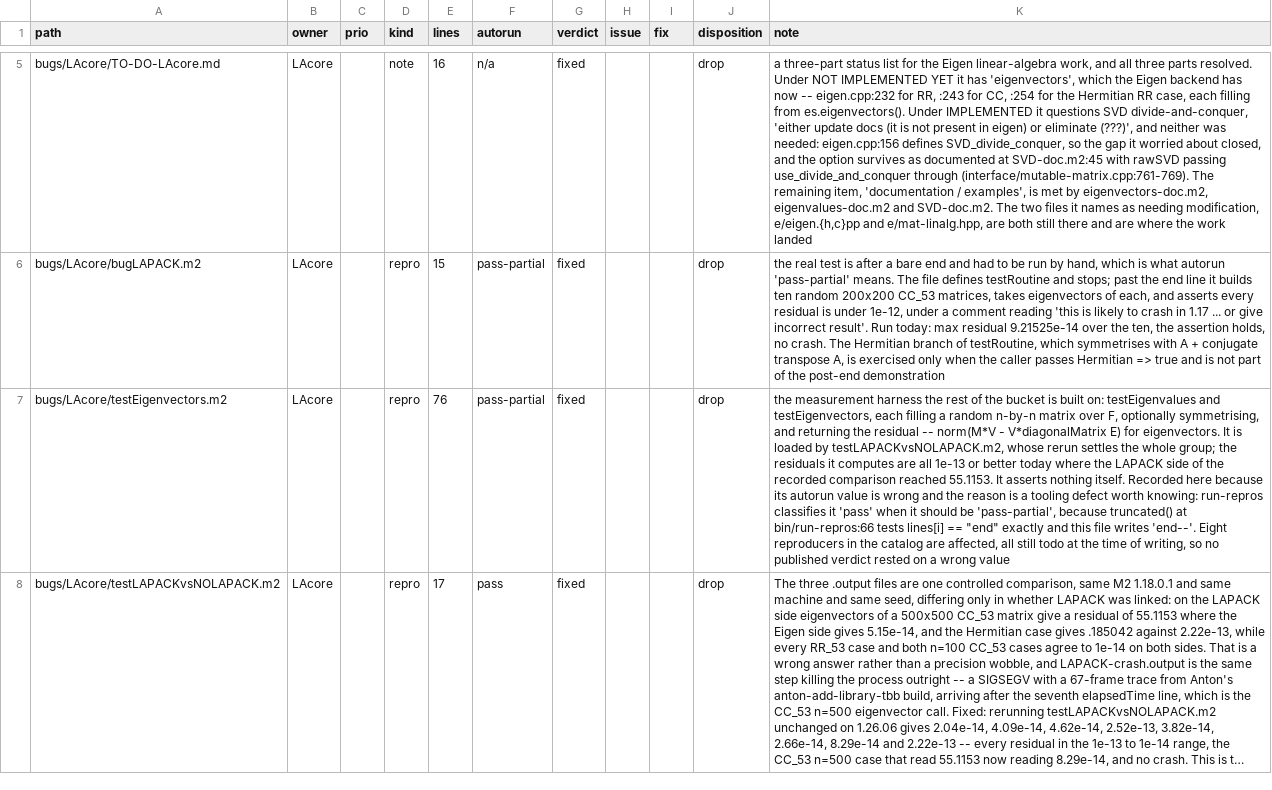
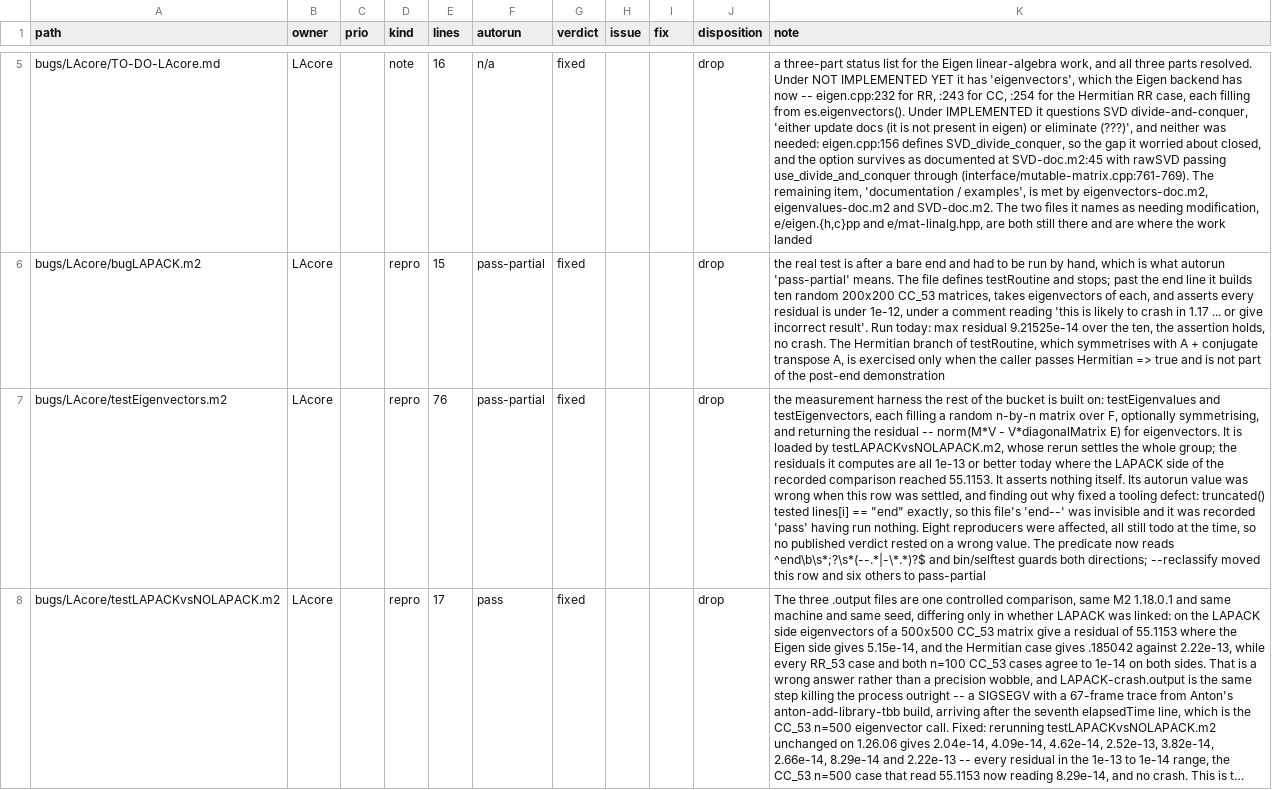
Before and after one commit to d-torrance/M2, a TSV file: bug-triage/catalog.tsv, drawn as a sheet; only a part is shown, gaps mark what is left out; long unchanged cells end in …; the diff covers the shown part only; the diff names each change by its address in the sheet, - before the commit and + after, or states it on an @@ line.

```diff
--- a/bug-triage/catalog.tsv
+++ b/bug-triage/catalog.tsv
-K7 (note): …nothing itself. Recorded here because its autorun value is wrong and the reason is a tooling defect worth knowing: run-repros classifies it 'pass' when it should be 'pass-partial', because truncated() at bin/run-repros:66 tests lines[i] == "end" exactly and this file writes 'end--'. Eight reproducers in the catalog are affected, all still todo at the time of writing, so no published verdict rested on a wrong value
+K7 (note): …nothing itself. Its autorun value was wrong when this row was settled, and finding out why fixed a tooling defect: truncated() tested lines[i] == "end" exactly, so this file's 'end--' was invisible and it was recorded 'pass' having run nothing. Eight reproducers were affected, all still todo at the time, so no published verdict rested on a wrong value. The predicate now reads ^end\b\s*;?\s*(--.*|-\*.*)?$ and bin/selftest guards both directions; --reclassify moved this row and six others to pass-partial
```
Also changed, not shown: 2 edited cells elsewhere in this file, 1 other file.
